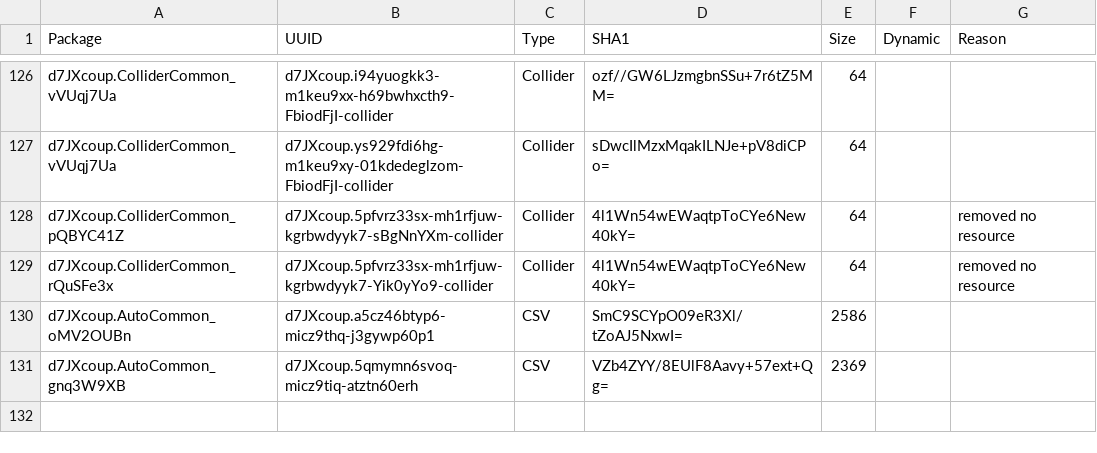
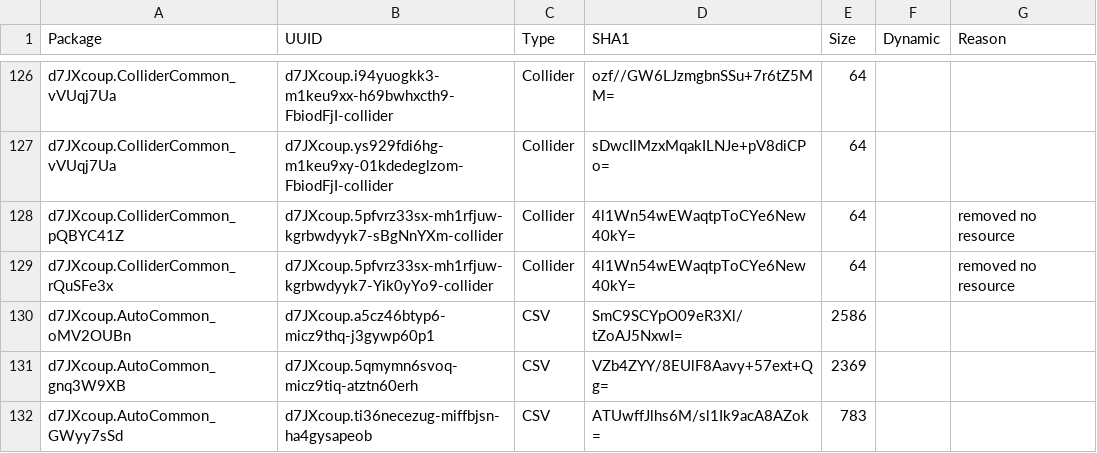
Before and after one commit to WindGod-Project-For-Garena/Offline-PVE, a CSV file: Temp/PackageHistory/last_FERuntime.prl.csv, drawn as a sheet; only a part is shown, gaps mark what is left out; the diff names each change by its address in the sheet, - before the commit and + after, or states it on an @@ line.

```diff
--- a/Temp/PackageHistory/last_FERuntime.prl.csv
+++ b/Temp/PackageHistory/last_FERuntime.prl.csv
+row 132: d7JXcoup.AutoCommon_GWyy7sSd | d7JXcoup.ti36necezug-miffbjsn-ha4gysapeob | CSV | ATUwffJlhs6M/sl1Ik9acA8AZok= | 783
```
Also changed, not shown: 37 other files.
